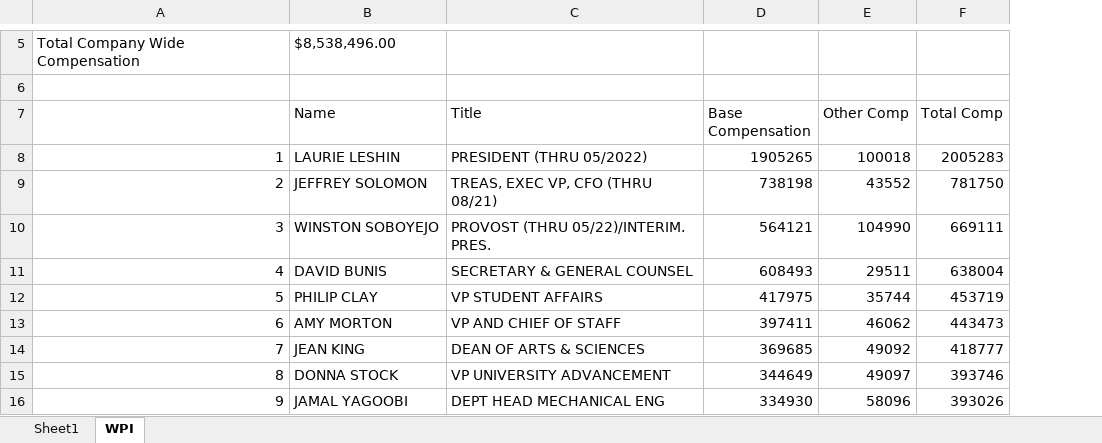
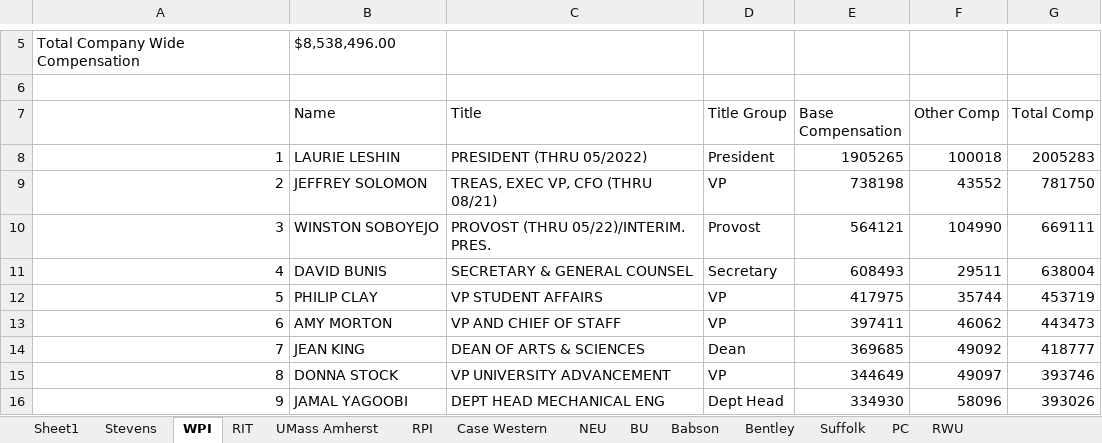
Before and after one commit to MFaria27/IRS990-Parser, an Excel workbook: Master.xlsx, sheet WPI, drawn as a sheet; only a part is shown, gaps mark what is left out; values as stored, in another font and other column widths than the file's, no borders; the diff names each change by its address in the sheet, - before the commit and + after, or states it on an @@ line.

Commit message:
Added list search and title grouping

```diff
--- a/Master.xlsx (sheet WPI)
+++ b/Master.xlsx (sheet WPI)
+sheet tab: Stevens
+sheet tab: RIT
+sheet tab: UMass Amherst
+sheet tab: RPI
+sheet tab: Case Western
+sheet tab: NEU
+sheet tab: BU
+sheet tab: Babson
+sheet tab: Bentley
+sheet tab: Suffolk
+sheet tab: PC
+sheet tab: RWU
+column D (Title Group), rows 8-16: President | VP | Provost | Secretary | VP | VP | Dean | VP | Dept Head
```
Also changed, not shown: 2 other files.
